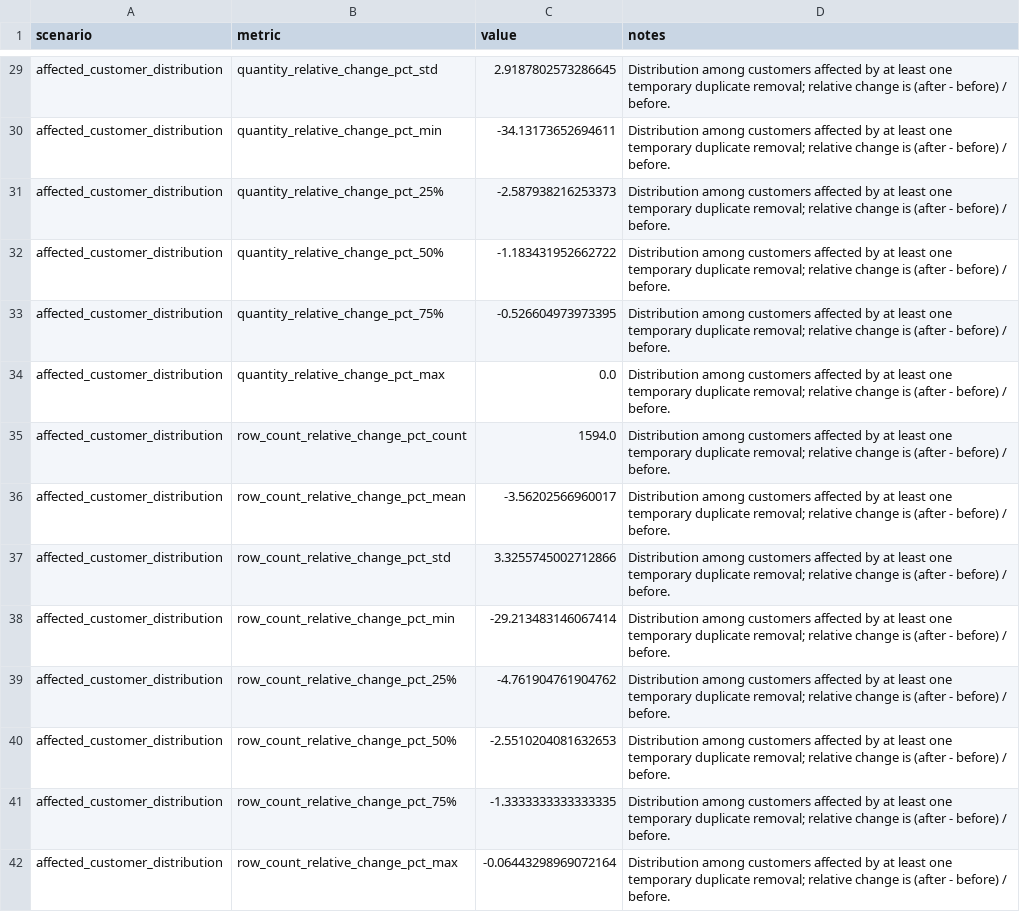
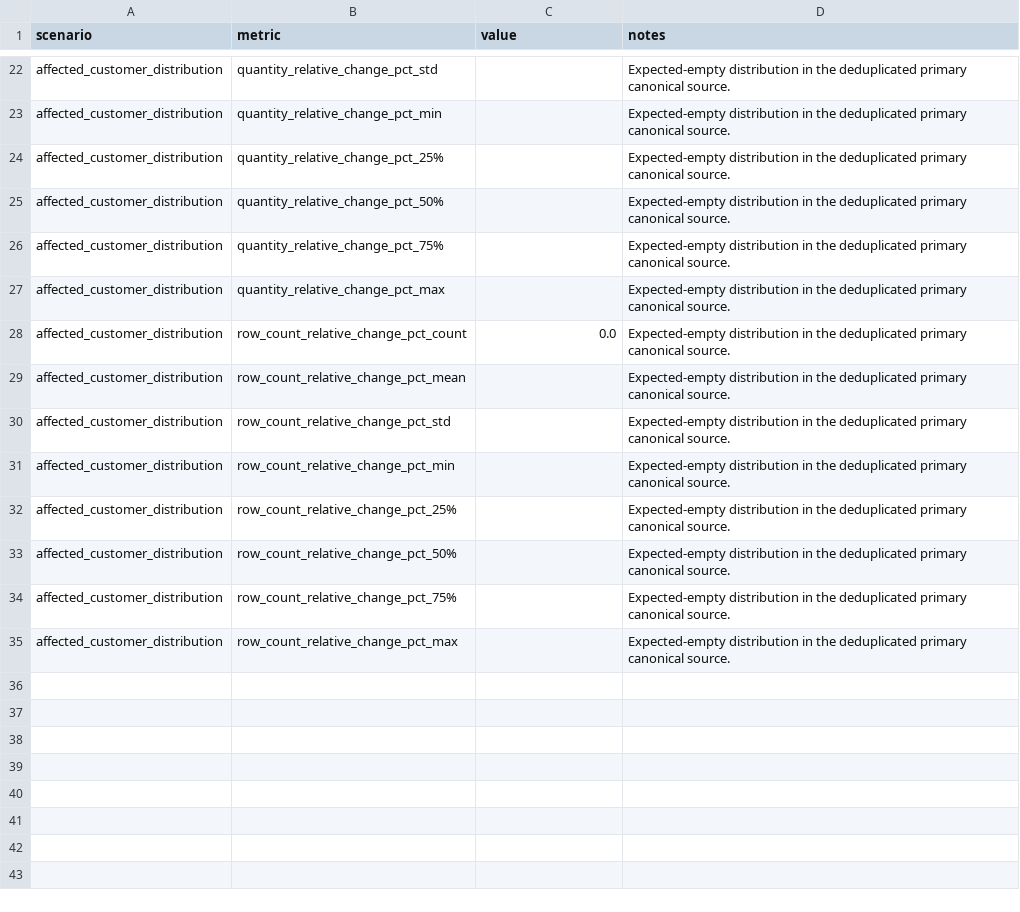
Before and after one commit to Shahrbanoo-Gol/customer-churn-xai-thesis, a CSV file: outputs/tables/32_duplicate_impact_summary.csv, drawn as a sheet; only a part is shown, gaps mark what is left out; addresses are those after the commit; the diff covers the shown part only; the diff names each change by its address in the sheet, - before the commit and + after, or states it on an @@ line.

```diff
--- a/outputs/tables/32_duplicate_impact_summary.csv
+++ b/outputs/tables/32_duplicate_impact_summary.csv
-C22 (value): 2.9187802573286645
+C22 (value): (empty)
-D22:D35 (notes): Distribution among customers affected by at least one temporary duplicate removal; relative change is (after - before) / before.
+D22:D35 (notes): Expected-empty distribution in the deduplicated primary canonical source.
-C23 (value): -34.13173652694611
+C23 (value): (empty)
-C24 (value): -2.587938216253373
+C24 (value): (empty)
-C25 (value): -1.183431952662722
+C25 (value): (empty)
-C26 (value): -0.526604973973395
+C26 (value): (empty)
-C27 (value): 0.0
+C27 (value): (empty)
-C28 (value): 1594.0
+C28 (value): 0.0
-C29 (value): -3.56202566960017
+C29 (value): (empty)
-C30 (value): 3.3255745002712866
+C30 (value): (empty)
-C31 (value): -29.213483146067414
+C31 (value): (empty)
-C32 (value): -4.761904761904762
+C32 (value): (empty)
-C33 (value): -2.5510204081632653
+C33 (value): (empty)
-C34 (value): -1.3333333333333335
+C34 (value): (empty)
-C35 (value): -0.06443298969072164
+C35 (value): (empty)
```
Also changed, not shown: 2 added rows, 9 removed rows and 30 edited cells elsewhere in this file, outputs/tables/16_overlap_row_reconciliation.csv, outputs/tables/19_duplicate_reconciliation.csv, 54 other files.
